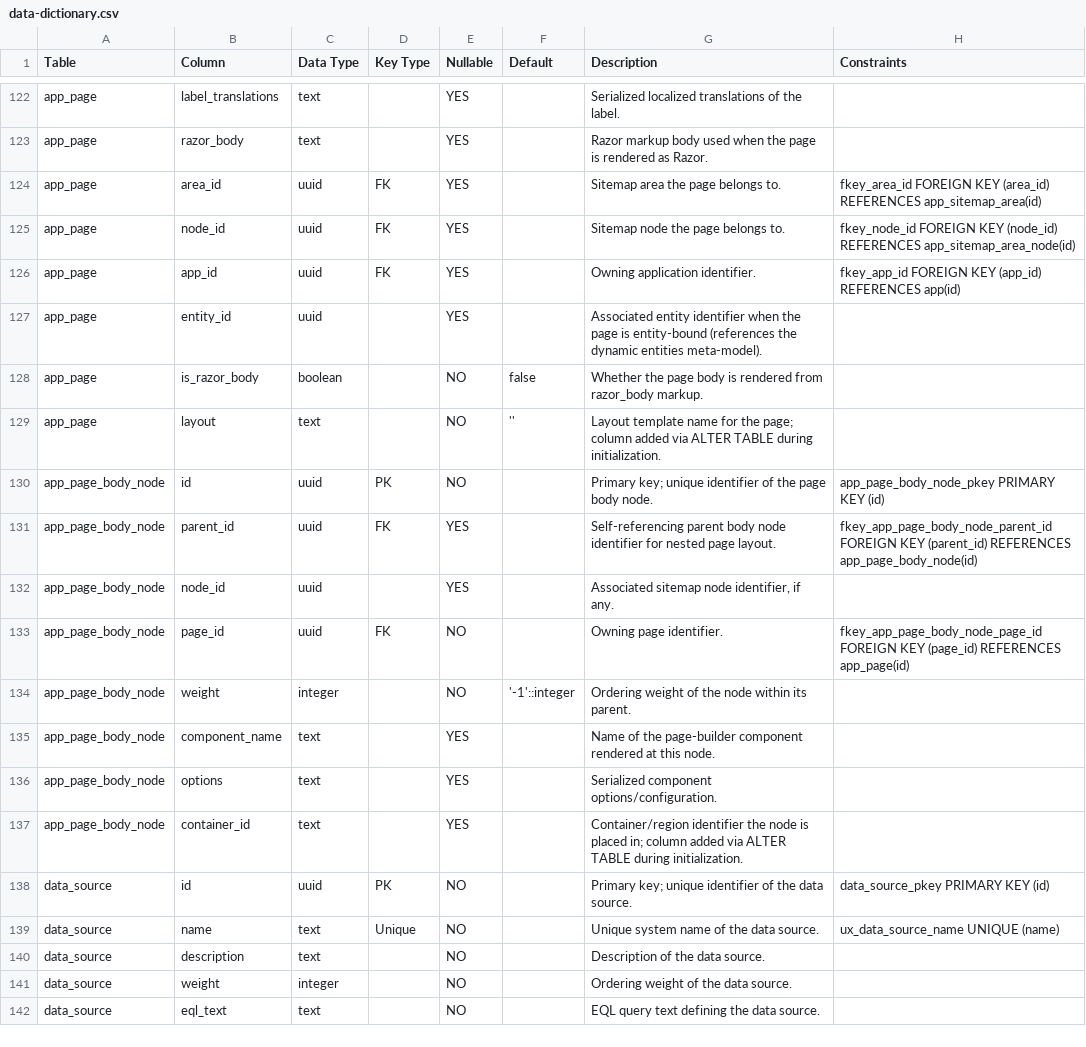
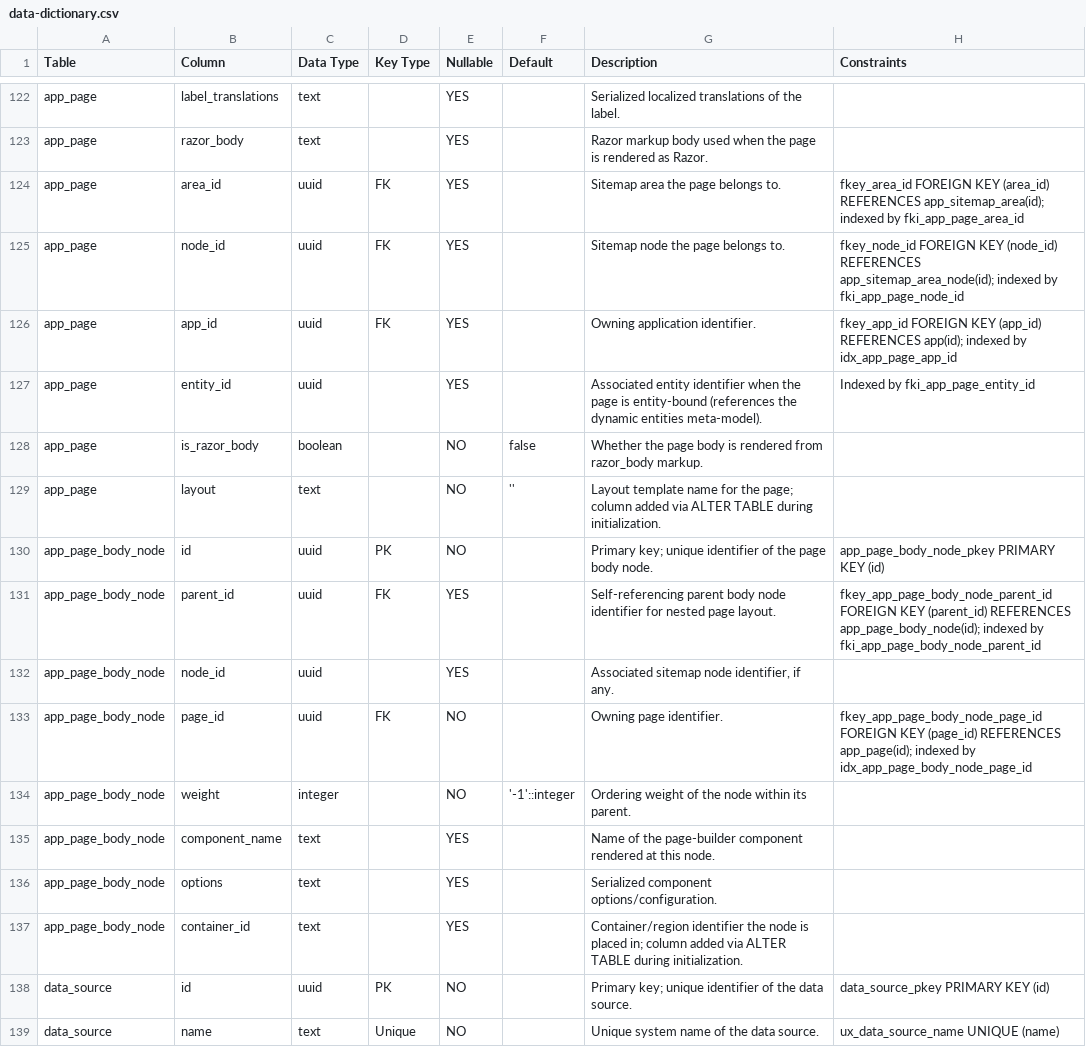
Before and after one commit to blitzy-public-samples/blitzy-WebVella-ERP, a CSV file: docs/reverse-engineering/data-dictionary.csv, drawn as a sheet; only a part is shown, gaps mark what is left out; the shorter side is filled out with more unchanged rows.

Commit message:
docs(reverse-engineering): resolve QA-B findings on DB schema deliverables
Finding #1 (MINOR): database-schema.md contained two Mermaid erDiagram
blocks, violating the 'exactly one erDiagram' requirement (AAP 0.6.4) and
creating an automated ERD<->CSV lockstep hazard. Converted the illustrative
section 6.1 rec_<entity_name> block from erDiagram to a Mermaid classDiagram
(authoritative section 6 erDiagram untouched). Preserves all documentation
value; removes the rec_entity_name (Table,Column) leakage from any erDiagram
extraction. Now exactly one erDiagram; section 6<->CSV lockstep 151==151 intact.

Finding #2 (MINOR): six FK-supporting btree indexes from the embedded DDL
(WebVella.Erp/ERPService.cs:1313-1318) were omitted. Documented them in both
data-dictionary.csv (Constraints column) and database-schema.md sections
4.14/4.15 (per-row notes + intro sentences), mirroring the existing
fki_app_page_data_fkc_page_id and system_log index conventions:
  app_page.{app_id,area_id,node_id,entity_id},
  app_page_body_node.{page_id,parent_id}.
All 14 DDL indexes are now documented.

Docs-only change; zero production/source/config/schema modifications.
CSV remains 152 rows x 8 fields, UTF-8, no BOM, RFC-4180.

```diff
--- a/docs/reverse-engineering/data-dictionary.csv
+++ b/docs/reverse-engineering/data-dictionary.csv
@@ -123,6 +123,6 @@ app_page,label_translations,text,,YES,,Serialized localized translations of the
 app_page,razor_body,text,,YES,,Razor markup body used when the page is rendered as Razor.,
-app_page,area_id,uuid,FK,YES,,Sitemap area the page belongs to.,fkey_area_id FOREIGN KEY (area_id) REFERENCES app_sitemap_area(id)
-app_page,node_id,uuid,FK,YES,,Sitemap node the page belongs to.,fkey_node_id FOREIGN KEY (node_id) REFERENCES app_sitemap_area_node(id)
-app_page,app_id,uuid,FK,YES,,Owning application identifier.,fkey_app_id FOREIGN KEY (app_id) REFERENCES app(id)
-app_page,entity_id,uuid,,YES,,Associated entity identifier when the page is entity-bound (references the dynamic entities meta-model).,
+app_page,area_id,uuid,FK,YES,,Sitemap area the page belongs to.,fkey_area_id FOREIGN KEY (area_id) REFERENCES app_sitemap_area(id); indexed by fki_app_page_area_id
+app_page,node_id,uuid,FK,YES,,Sitemap node the page belongs to.,fkey_node_id FOREIGN KEY (node_id) REFERENCES app_sitemap_area_node(id); indexed by fki_app_page_node_id
+app_page,app_id,uuid,FK,YES,,Owning application identifier.,fkey_app_id FOREIGN KEY (app_id) REFERENCES app(id); indexed by idx_app_page_app_id
+app_page,entity_id,uuid,,YES,,Associated entity identifier when the page is entity-bound (references the dynamic entities meta-model).,Indexed by fki_app_page_entity_id
 app_page,is_razor_body,boolean,,NO,false,Whether the page body is rendered from razor_body markup.,
@@ -130,5 +130,5 @@ app_page,layout,text,,NO,'',Layout template name for the page; column added via
 app_page_body_node,id,uuid,PK,NO,,Primary key; unique identifier of the page body node.,app_page_body_node_pkey PRIMARY KEY (id)
-app_page_body_node,parent_id,uuid,FK,YES,,Self-referencing parent body node identifier for nested page layout.,fkey_app_page_body_node_parent_id FOREIGN KEY (parent_id) REFERENCES app_page_body_node(id)
+app_page_body_node,parent_id,uuid,FK,YES,,Self-referencing parent body node identifier for nested page layout.,fkey_app_page_body_node_parent_id FOREIGN KEY (parent_id) REFERENCES app_page_body_node(id); indexed by fki_app_page_body_node_parent_id
 app_page_body_node,node_id,uuid,,YES,,"Associated sitemap node identifier, if any.",
-app_page_body_node,page_id,uuid,FK,NO,,Owning page identifier.,fkey_app_page_body_node_page_id FOREIGN KEY (page_id) REFERENCES app_page(id)
+app_page_body_node,page_id,uuid,FK,NO,,Owning page identifier.,fkey_app_page_body_node_page_id FOREIGN KEY (page_id) REFERENCES app_page(id); indexed by idx_app_page_body_node_page_id
 app_page_body_node,weight,integer,,NO,'-1'::integer,Ordering weight of the node within its parent.,
```
Also changed, not shown: 1 other file.
